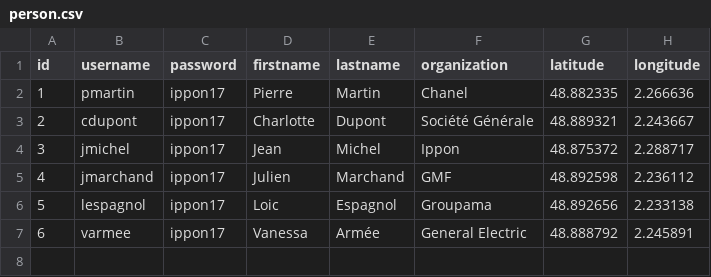
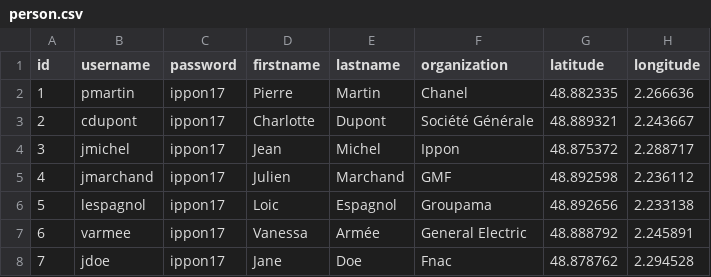
Before and after one commit to Nephtys/ipp-connect, a CSV file: src/main/resources/config/liquibase/person.csv, drawn as a sheet; the diff names each change by its address in the sheet, - before the commit and + after, or states it on an @@ line.

```diff
--- a/src/main/resources/config/liquibase/person.csv
+++ b/src/main/resources/config/liquibase/person.csv
+row 8: 7 | jdoe | ippon17 | Jane | Doe | Fnac | 48.878762 | 2.294528
```
Also changed, not shown: 15 other files.
